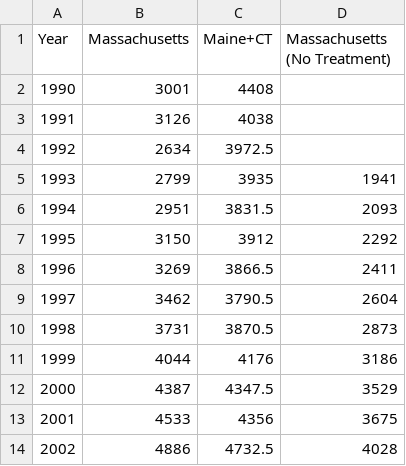
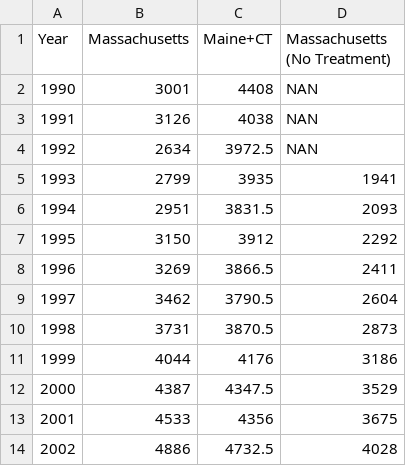
Before and after one commit to GusHarper/GusHarper.github.io, a CSV file: DifinDifEduc.csv, drawn as a sheet.

Commit message:
Update DifinDifEduc.csv

```diff
--- a/DifinDifEduc.csv
+++ b/DifinDifEduc.csv
@@ -1,5 +1,5 @@
 Year,Massachusetts,Maine+CT,Massachusetts (No Treatment)
-1990,3001,4408,
-1991,3126,4038,
-1992,2634,3972.5,
+1990,3001,4408,NAN
+1991,3126,4038,NAN
+1992,2634,3972.5,NAN
 1993,2799,3935,1941
```
